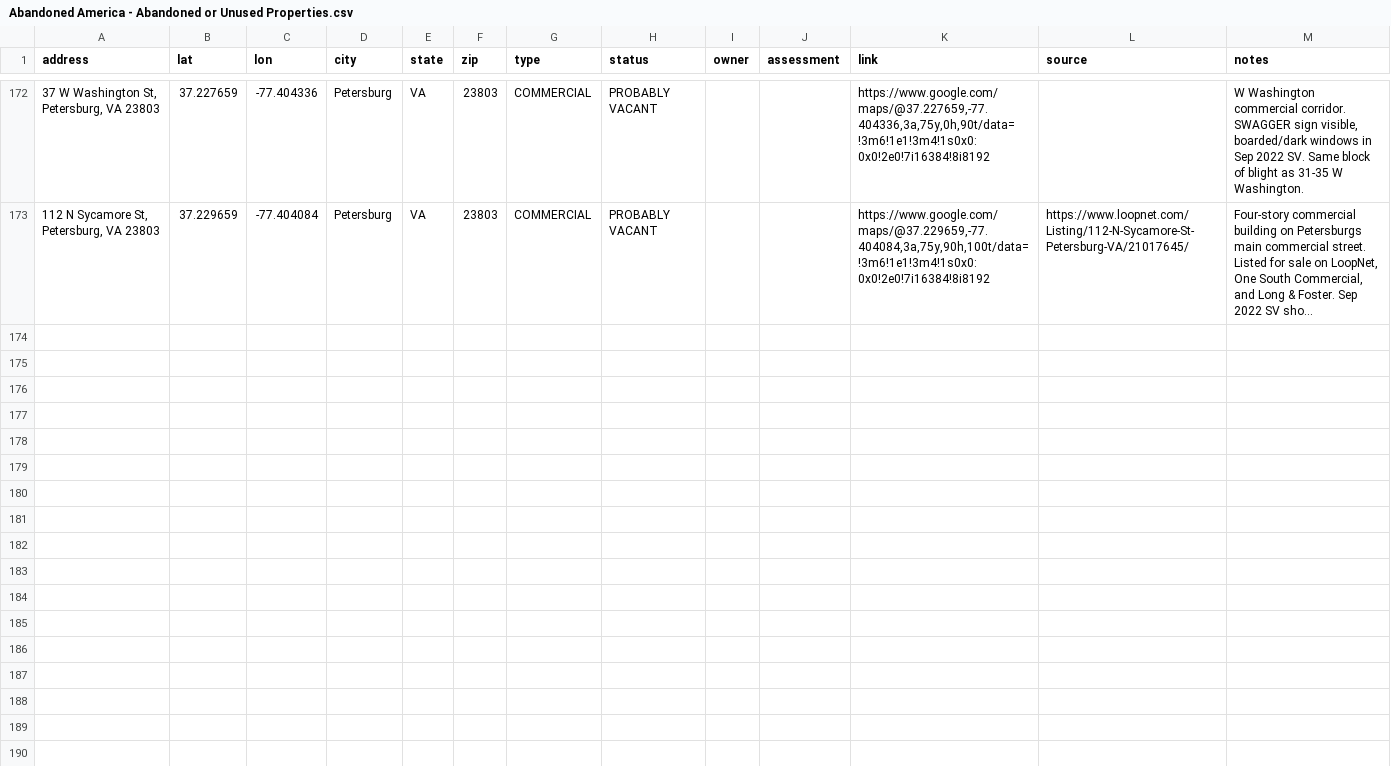
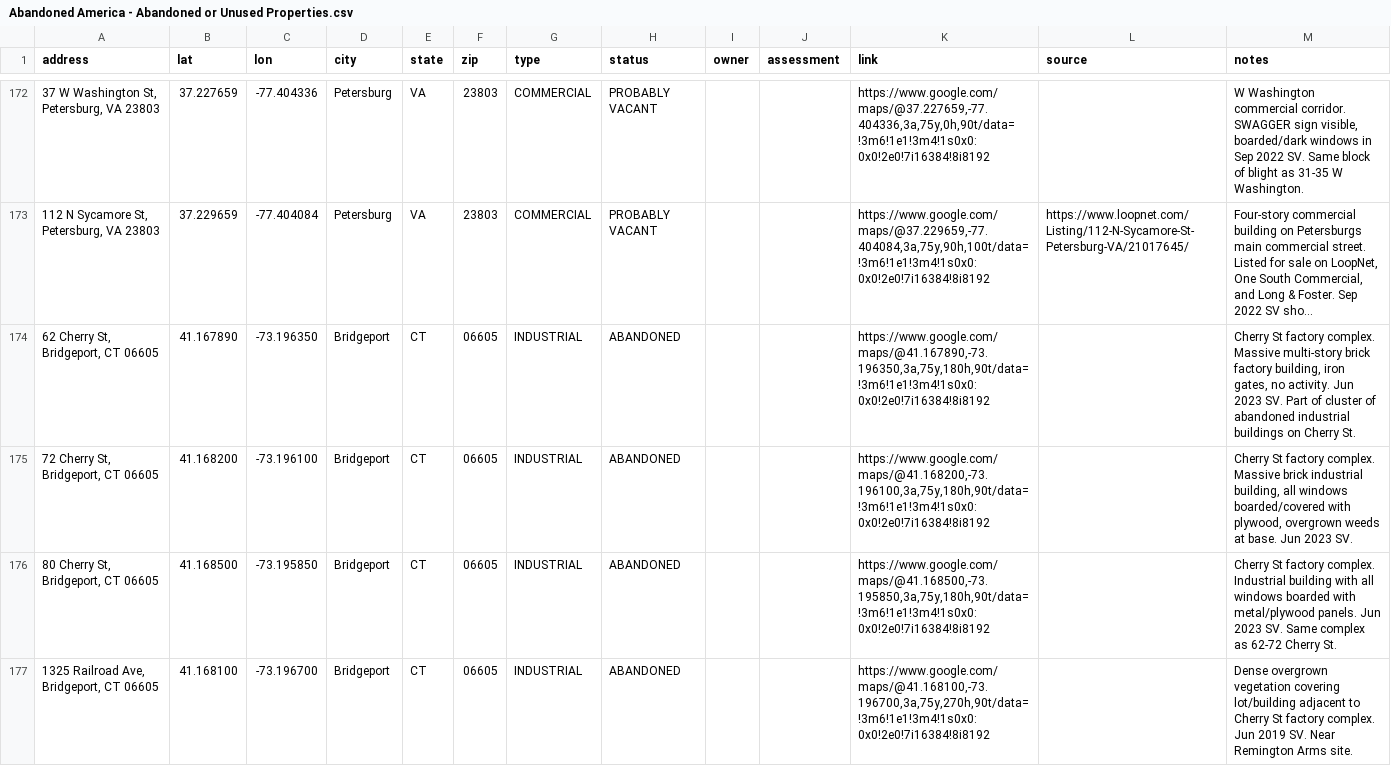
Before and after one commit to coldapache/AbandonedAmerica, a CSV file: Abandoned America - Abandoned or Unused Properties.csv, drawn as a sheet; only a part is shown, gaps mark what is left out; long unchanged cells end in …; the diff covers the shown part only; the diff names each change by its address in the sheet, - before the commit and + after, or states it on an @@ line.

```diff
--- a/Abandoned America - Abandoned or Unused Properties.csv
+++ b/Abandoned America - Abandoned or Unused Properties.csv
+row 174: 62 Cherry St, Bridgeport, CT 06605 | 41.167890 | -73.196350 | Bridgeport | CT | 06605 | INDUSTRIAL | ABANDONED |  |  | https://www.google.com/maps/@41.167890,-73.196350,3a,75y,180h,90t/data=!3m6!1e1!3m4!1s0x0:0x0!2e0!7i16384!8i8192 |  | Cherry St factory complex. Massive multi-story brick factory building, iron gates, no activity. Jun 2023 SV. Part of cluster of abandoned industrial buildings on Cherry St.
+row 175: 72 Cherry St, Bridgeport, CT 06605 | 41.168200 | -73.196100 | Bridgeport | CT | 06605 | INDUSTRIAL | ABANDONED |  |  | https://www.google.com/maps/@41.168200,-73.196100,3a,75y,180h,90t/data=!3m6!1e1!3m4!1s0x0:0x0!2e0!7i16384!8i8192 |  | Cherry St factory complex. Massive brick industrial building, all windows boarded/covered with plywood, overgrown weeds at base. Jun 2023 SV.
+row 176: 80 Cherry St, Bridgeport, CT 06605 | 41.168500 | -73.195850 | Bridgeport | CT | 06605 | INDUSTRIAL | ABANDONED |  |  | https://www.google.com/maps/@41.168500,-73.195850,3a,75y,180h,90t/data=!3m6!1e1!3m4!1s0x0:0x0!2e0!7i16384!8i8192 |  | Cherry St factory complex. Industrial building with all windows boarded with metal/plywood panels. Jun 2023 SV. Same complex as 62-72 Cherry St.
+row 177: 1325 Railroad Ave, Bridgeport, CT 06605 | 41.168100 | -73.196700 | Bridgeport | CT | 06605 | INDUSTRIAL | ABANDONED |  |  | https://www.google.com/maps/@41.168100,-73.196700,3a,75y,270h,90t/data=!3m6!1e1!3m4!1s0x0:0x0!2e0!7i16384!8i8192 |  | Dense overgrown vegetation covering lot/building adjacent to Cherry St factory complex. Jun 2019 SV. Near Remington Arms site.
```
Also changed, not shown: 4 added rows elsewhere in this file.
